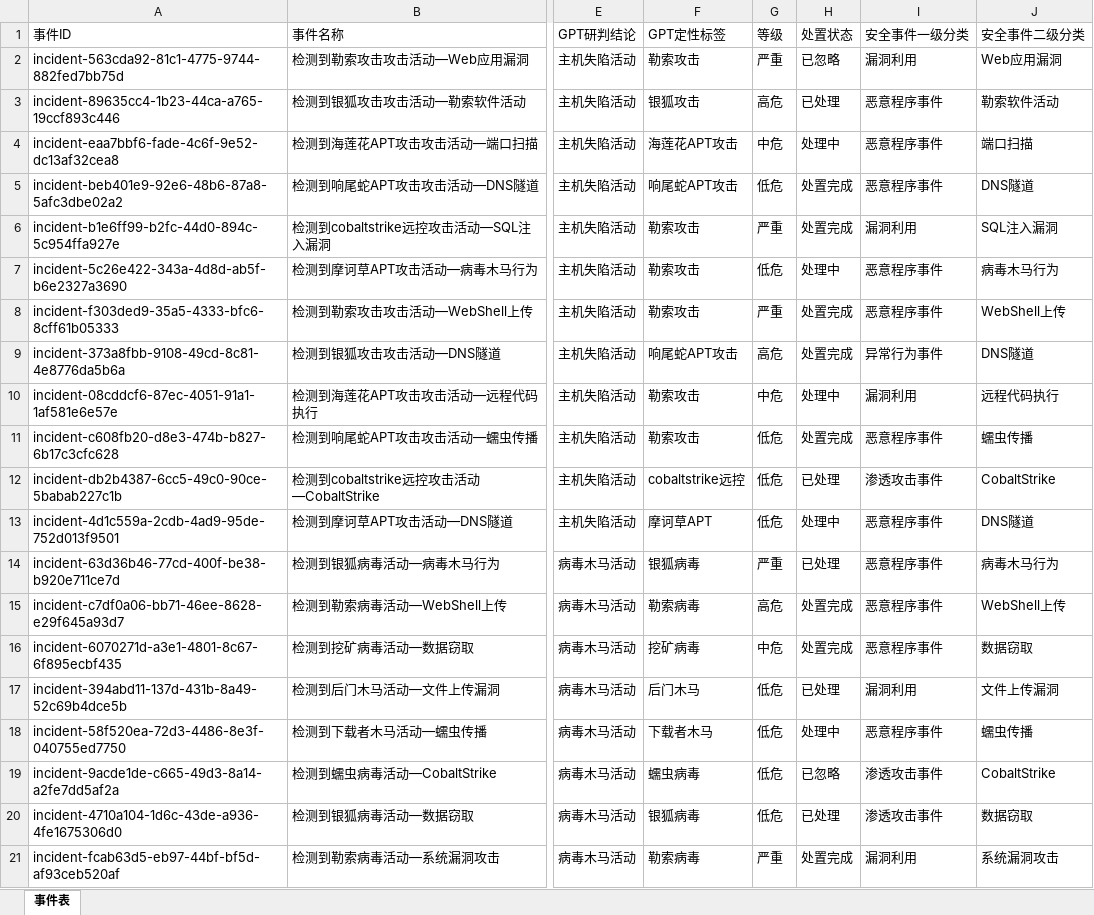
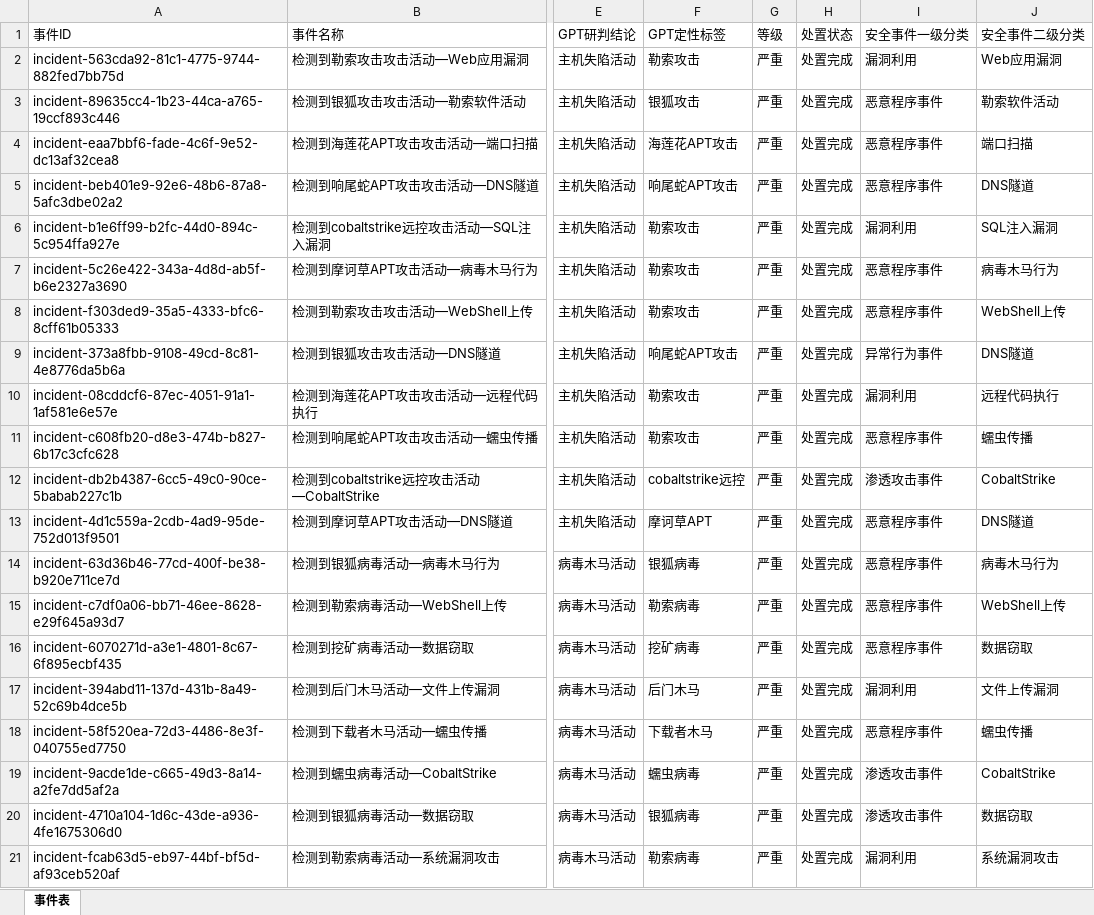
Before and after one commit to QuanXing1211/health-checkup-report, an Excel workbook: tmp/mock_incident_table_v3.xlsx, sheet 事件表, drawn as a sheet; only a part is shown, gaps mark what is left out; values as stored, in another font and other column widths than the file's, no borders; the diff names each change by its address in the sheet, - before the commit and + after, or states it on an @@ line.

```diff
--- a/tmp/mock_incident_table_v3.xlsx (sheet 事件表)
+++ b/tmp/mock_incident_table_v3.xlsx (sheet 事件表)
-H2 (处置状态): 已忽略
+H2 (处置状态): 处置完成
-G3 (等级): 高危
+G3 (等级): 严重
-H3 (处置状态): 已处理
+H3 (处置状态): 处置完成
-G4 (等级): 中危
+G4 (等级): 严重
-H4 (处置状态): 处理中
+H4 (处置状态): 处置完成
-G5 (等级): 低危
+G5 (等级): 严重
-G7 (等级): 低危
+G7 (等级): 严重
-H7 (处置状态): 处理中
+H7 (处置状态): 处置完成
-G9 (等级): 高危
+G9 (等级): 严重
-G10 (等级): 中危
+G10 (等级): 严重
-H10 (处置状态): 处理中
+H10 (处置状态): 处置完成
-G11:G13 (等级): 低危
+G11:G13 (等级): 严重
-H12 (处置状态): 已处理
+H12 (处置状态): 处置完成
-H13 (处置状态): 处理中
+H13 (处置状态): 处置完成
-H14 (处置状态): 已处理
+H14 (处置状态): 处置完成
-G15 (等级): 高危
+G15 (等级): 严重
-G16 (等级): 中危
+G16 (等级): 严重
-G17:G20 (等级): 低危
+G17:G20 (等级): 严重
-H17 (处置状态): 已处理
+H17 (处置状态): 处置完成
-H18 (处置状态): 处理中
+H18 (处置状态): 处置完成
-H19 (处置状态): 已忽略
+H19 (处置状态): 处置完成
-H20 (处置状态): 已处理
+H20 (处置状态): 处置完成
```
Also changed, not shown: 1 other file.
